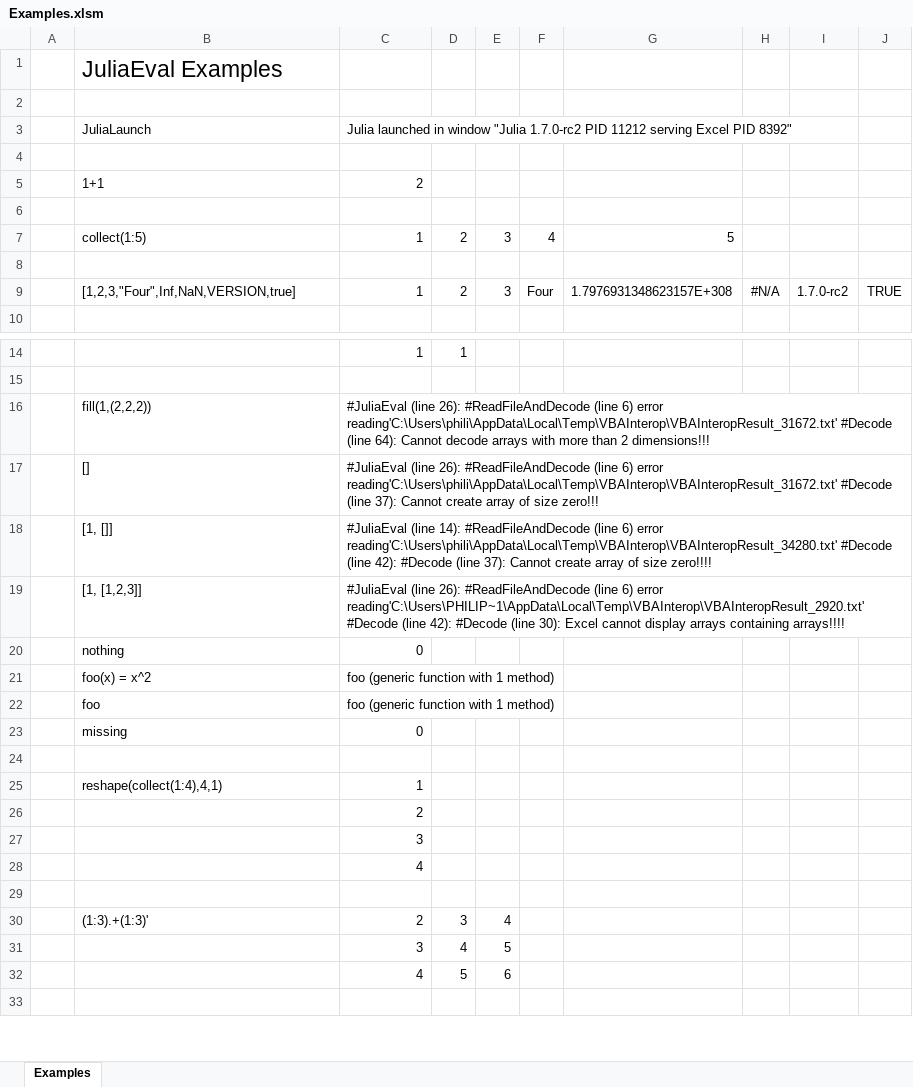
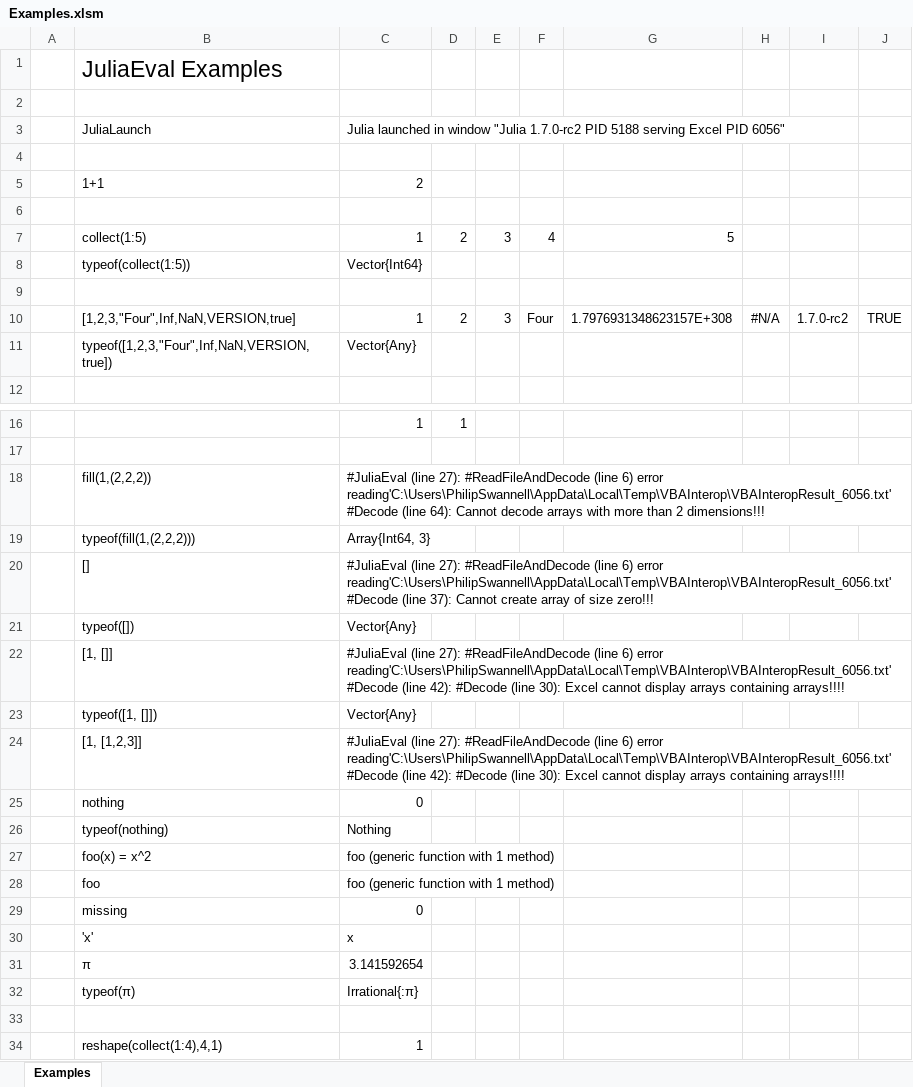
Before and after one commit to PGS62/JuliaExcel.jl, an Excel workbook: workbooks/Examples.xlsm, sheet Examples, drawn as a sheet; only a part is shown, gaps mark what is left out; the shorter side is filled out with more unchanged rows; values as stored, in another font and other column widths than the file's, no borders; addresses are those after the commit; the diff covers the shown part only; the diff names each change by its address in the sheet, - before the commit and + after, or states it on an @@ line.

```diff
--- a/workbooks/Examples.xlsm (sheet Examples)
+++ b/workbooks/Examples.xlsm (sheet Examples)
-C3: …1.7.0-rc2 PID 11212 serving Excel PID 8392"
+C3: …1.7.0-rc2 PID 5188 serving Excel PID 6056"
+row 8:  | typeof(collect(1:5)) | Vector{Int64}
+row 11:  | typeof([1,2,3,"Four",Inf,NaN,VERSION,true]) | Vector{Any}
-C18: #JuliaEval (line 26): #ReadFileAndDecode (line 6) error reading'C:\Users\phili\AppData\Local\Temp\VBAInterop\VBAInteropResult_31672.txt' #Decode (line…
+C18: #JuliaEval (line 27): #ReadFileAndDecode (line 6) error reading'C:\Users\PhilipSwannell\AppData\Local\Temp\VBAInterop\VBAInteropResult_6056.txt' #Decode (line…
+row 19:  | typeof(fill(1,(2,2,2))) | Array{Int64, 3}
-C20: #JuliaEval (line 26): #ReadFileAndDecode (line 6) error reading'C:\Users\phili\AppData\Local\Temp\VBAInterop\VBAInteropResult_31672.txt' #Decode (line…
+C20: #JuliaEval (line 27): #ReadFileAndDecode (line 6) error reading'C:\Users\PhilipSwannell\AppData\Local\Temp\VBAInterop\VBAInteropResult_6056.txt' #Decode (line…
+row 21:  | typeof([]) | Vector{Any}
-C22: #JuliaEval (line 14): #ReadFileAndDecode (line 6) error reading'C:\Users\phili\AppData\Local\Temp\VBAInterop\VBAInteropResult_34280.txt' #Decode (line 42): #Decode (line 37): Cannot create array of size zero!!!!
+C22: #JuliaEval (line 27): #ReadFileAndDecode (line 6) error reading'C:\Users\PhilipSwannell\AppData\Local\Temp\VBAInterop\VBAInteropResult_6056.txt' #Decode (line 42): #Decode (line 30): Excel cannot display arrays containing arrays!!!!
+row 23:  | typeof([1, []]) | Vector{Any}
-C24: #JuliaEval (line 26): #ReadFileAndDecode (line 6) error reading'C:\Users\PHILIP~1\AppData\Local\Temp\VBAInterop\VBAInteropResult_2920.txt' #Decode (line…
+C24: #JuliaEval (line 27): #ReadFileAndDecode (line 6) error reading'C:\Users\PhilipSwannell\AppData\Local\Temp\VBAInterop\VBAInteropResult_6056.txt' #Decode (line…
+row 26:  | typeof(nothing) | Nothing
+row 30:  | 'x' | x
+row 31:  | π | 3.141592654
+row 32:  | typeof(π) | Irrational{:π}
```
Also changed, not shown: 5 added rows, 3 removed rows, 1 moved row and 12 edited cells elsewhere in this sheet, formulas that keep their value, 5 other files.
